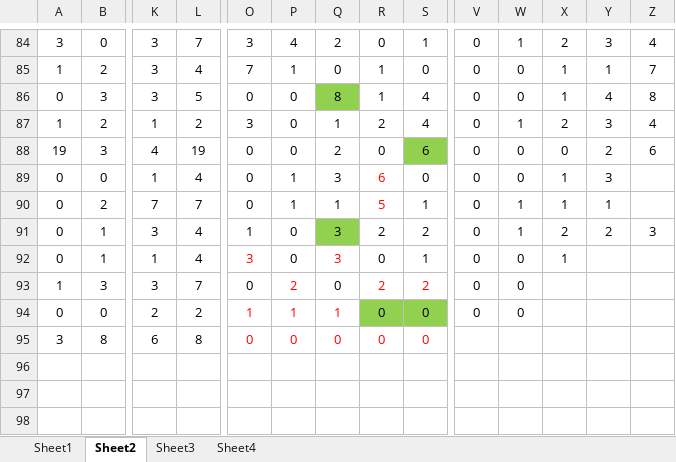
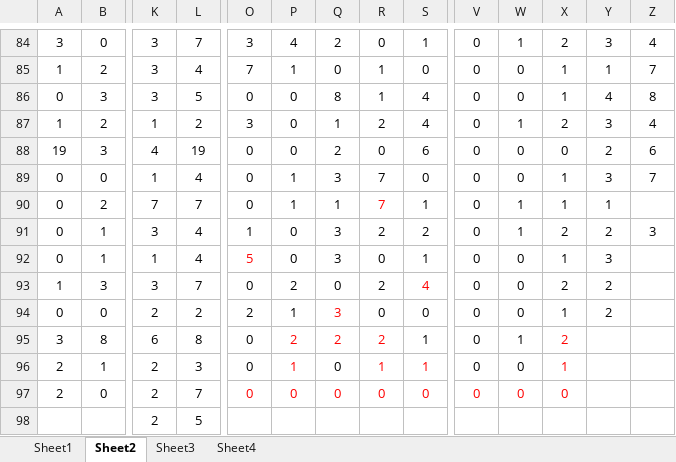
Before and after one commit to gushenwei/julienedies.github.com, an Excel workbook: _back/cp/15.xlsx, sheet Sheet2, drawn as a sheet; only a part is shown, gaps mark what is left out; values as stored, in another font and other column widths than the file's, no borders; rows hold the shown columns only; the diff names each change by its address in the sheet, - before the commit and + after, or states it on an @@ line.

```diff
--- a/_back/cp/15.xlsx (sheet Sheet2)
+++ b/_back/cp/15.xlsx (sheet Sheet2)
-Q86 fill: #92D050
+Q86 fill: none
-S88 fill: #92D050
+S88 fill: none
-R89: 6
+R89: 7
-R89 text colour: #FF0000
+R89 text colour: black
-Z89: (empty)
+Z89: 7
-R90: 5
+R90: 7
-Q91 fill: #92D050
+Q91 fill: none
-O92: 3
+O92: 5
-Q92 text colour: #FF0000
+Q92 text colour: black
-Y92: (empty)
+Y92: 3
-P93 text colour: #FF0000
+P93 text colour: black
-R93 text colour: #FF0000
+R93 text colour: black
-S93: 2
+S93: 4
-X93: (empty)
+X93: 2
-Y93:Y94: (empty)
+Y93:Y94: 2
-O94: 1
+O94: 2
-O94:P94 text colour: #FF0000
+O94:P94 text colour: black
-Q94: 1
+Q94: 3
-R94:S94 fill: #92D050
+R94:S94 fill: none
-X94: (empty)
+X94: 1
-O95 text colour: #FF0000
+O95 text colour: black
-P95: 0
+P95: 2
-Q95: 0
+Q95: 2
-R95: 0
+R95: 2
-S95: 0
+S95: 1
-S95 text colour: #FF0000
+S95 text colour: black
-V95: (empty)
+V95: 0
-W95: (empty)
+W95: 1
-X95: (empty)
+X95: 2
+row 96: 2 | 1 | 2 | 3 | 0 | 1 | 0 | 1 | 1 | 0 | 0 | 1
+row 97: 2 | 0 | 2 | 7 | 0 | 0 | 0 | 0 | 0 | 0 | 0 | 0
+row 98:  |  | 2 | 5
```
Also changed, not shown: sheet Sheet4, sheet Sheet1, sheet Sheet3, _back/cp/cp.xlsx, 7 other files.
